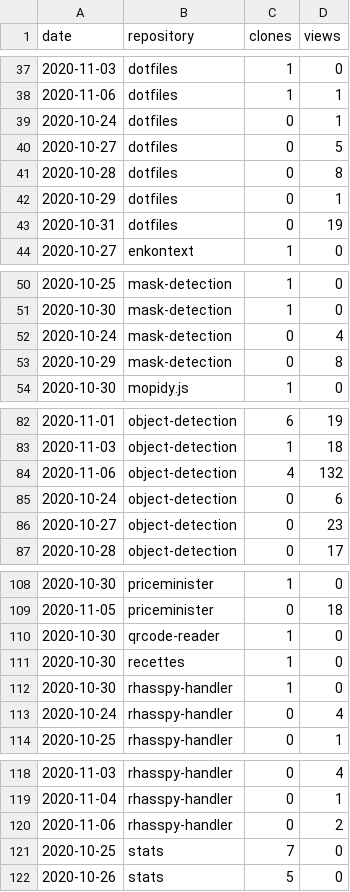
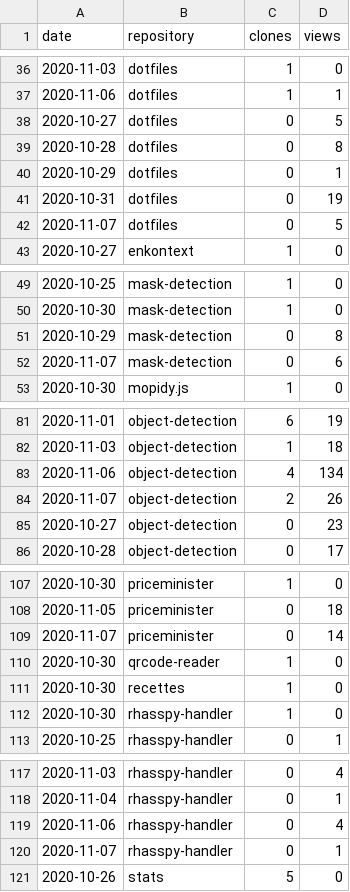
Before and after one commit to cristianpb/stats, a CSV file: github-visits.csv, drawn as a sheet; only a part is shown, gaps mark what is left out; the diff covers the shown part only.

```diff
--- a/github-visits.csv
+++ b/github-visits.csv
@@ -38,3 +37,2 @@ date,repository,clones,views
 2020-11-06,dotfiles,1,1
-2020-10-24,dotfiles,0,1
 2020-10-27,dotfiles,0,5
@@ -43,2 +41,3 @@ date,repository,clones,views
 2020-10-31,dotfiles,0,19
+2020-11-07,dotfiles,0,5
 2020-10-27,enkontext,1,0
@@ -51,4 +50,4 @@ date,repository,clones,views
 2020-10-30,mask-detection,1,0
-2020-10-24,mask-detection,0,4
 2020-10-29,mask-detection,0,8
+2020-11-07,mask-detection,0,6
 2020-10-30,mopidy.js,1,0
@@ -83,4 +82,4 @@ date,repository,clones,views
 2020-11-03,object-detection,1,18
-2020-11-06,object-detection,4,132
-2020-10-24,object-detection,0,6
+2020-11-06,object-detection,4,134
+2020-11-07,object-detection,2,26
 2020-10-27,object-detection,0,23
@@ -109,2 +108,3 @@ date,repository,clones,views
 2020-11-05,priceminister,0,18
+2020-11-07,priceminister,0,14
 2020-10-30,qrcode-reader,1,0
@@ -112,3 +112,2 @@ date,repository,clones,views
 2020-10-30,rhasspy-handler,1,0
-2020-10-24,rhasspy-handler,0,4
 2020-10-25,rhasspy-handler,0,1
@@ -119,4 +118,4 @@ date,repository,clones,views
 2020-11-04,rhasspy-handler,0,1
-2020-11-06,rhasspy-handler,0,2
-2020-10-25,stats,7,0
+2020-11-06,rhasspy-handler,0,4
+2020-11-07,rhasspy-handler,0,1
 2020-10-26,stats,5,0
```
Also changed, not shown: 5 added rows and 4 removed rows elsewhere in this file, github-repositories.csv.
